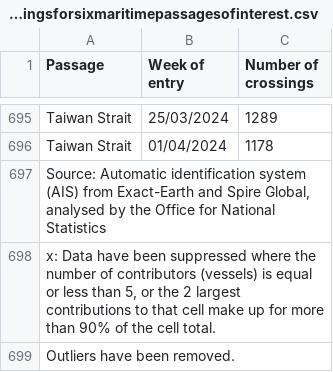
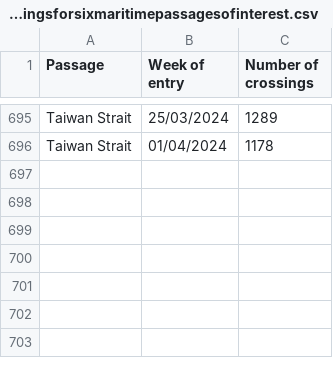
Before and after one commit to rakdaf08/tubes_visdat, a CSV file: sources/upload-weeklyshipcrossingsforsixmaritimepassagesofinterest.csv, drawn as a sheet; only a part is shown, gaps mark what is left out; the diff names each change by its address in the sheet, - before the commit and + after, or states it on an @@ line.

Commit message:
feat: cleaned and merged data

```diff
--- a/sources/upload-weeklyshipcrossingsforsixmaritimepassagesofinterest.csv
+++ b/sources/upload-weeklyshipcrossingsforsixmaritimepassagesofinterest.csv
-row 697: Source: Automatic identification system (AIS) from Exact-Earth and Spire Global, analysed by the Office for National Statistics
-row 698: x: Data have been suppressed where the number of contributors (vessels) is equal or less than 5, or the 2 largest contributions to that cell make up for more than 90% of the cell total.
-row 699: Outliers have been removed.
```
Also changed, not shown: 1 other file.
